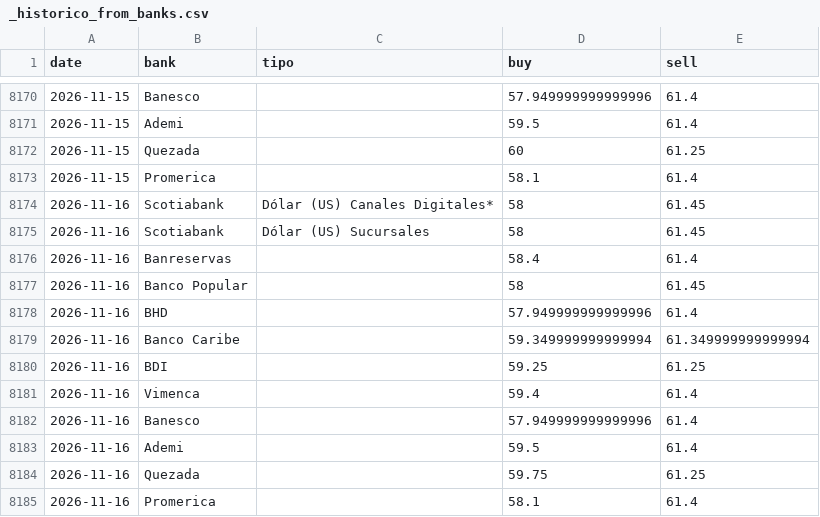
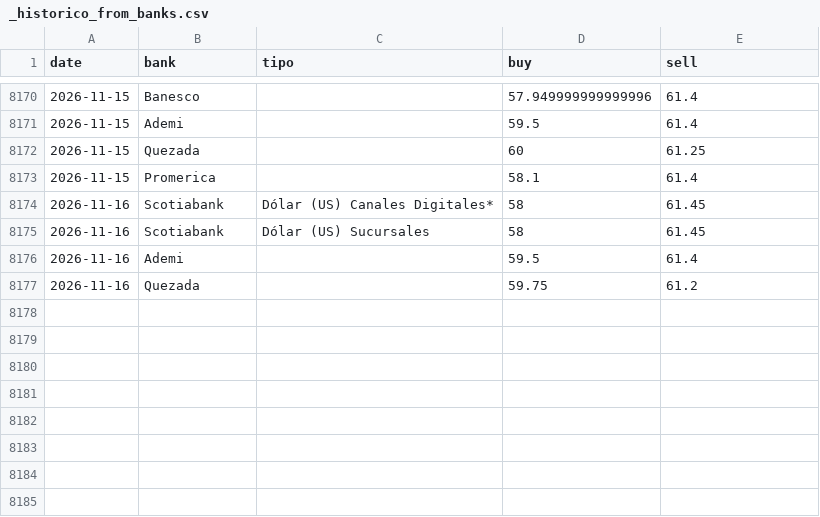
Before and after one commit to albertrosa96/webscraping-tc, a CSV file: data/from_banks/_historico_from_banks.csv, drawn as a sheet; only a part is shown, gaps mark what is left out.

```diff
--- a/data/from_banks/_historico_from_banks.csv
+++ b/data/from_banks/_historico_from_banks.csv
@@ -8175,11 +8175,3 @@ date,bank,tipo,buy,sell
 2026-11-16,Scotiabank,Dólar (US) Sucursales,58,61.45
-2026-11-16,Banreservas,,58.4,61.4
-2026-11-16,Banco Popular,,58,61.45
-2026-11-16,BHD,,57.949999999999996,61.4
-2026-11-16,Banco Caribe,,59.349999999999994,61.349999999999994
-2026-11-16,BDI,,59.25,61.25
-2026-11-16,Vimenca,,59.4,61.4
-2026-11-16,Banesco,,57.949999999999996,61.4
 2026-11-16,Ademi,,59.5,61.4
-2026-11-16,Quezada,,59.75,61.25
-2026-11-16,Promerica,,58.1,61.4
+2026-11-16,Quezada,,59.75,61.2
```
Also changed, not shown: data/from_banks/csv/2026-11-16.csv, data/infodolar/_historico_infodolar.csv, 7 other files.
